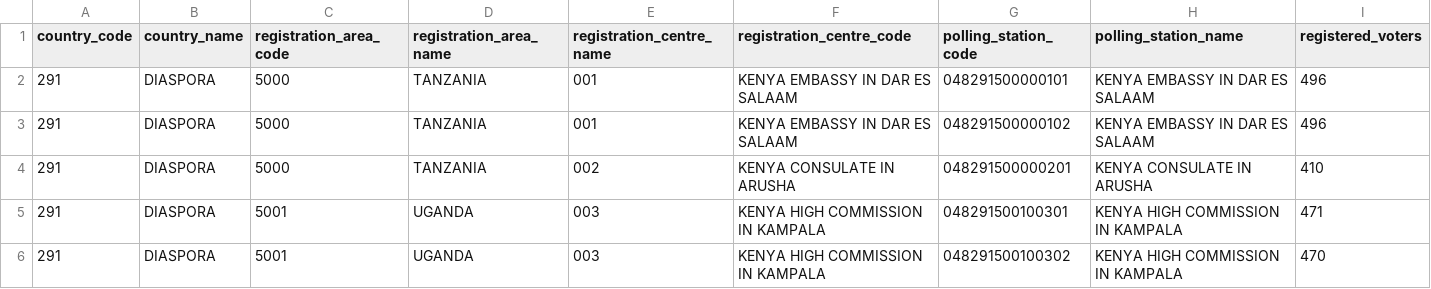
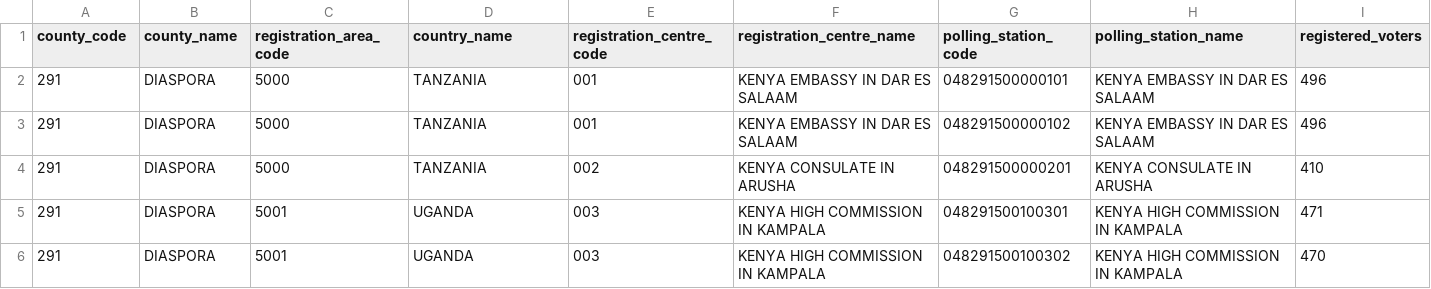
Before and after one commit to julienatasham/Kenya-Electoral-Infrastructure-Analytics, a CSV file: cleaned_csvs/diaspora_clean.csv, drawn as a sheet; only a part is shown.

Commit message:
Refactor statistics dashboard and improve diaspora analytics

```diff
--- a/cleaned_csvs/diaspora_clean.csv
+++ b/cleaned_csvs/diaspora_clean.csv
@@ -1,2 +1,2 @@
-country_code,country_name,registration_area_code,registration_area_name,registration_centre_name,registration_centre_code,polling_station_code,polling_station_name,registered_voters
+county_code,county_name,registration_area_code,country_name,registration_centre_code,registration_centre_name,polling_station_code,polling_station_name,registered_voters
 291,DIASPORA,5000,TANZANIA,001,KENYA EMBASSY IN DAR ES SALAAM,048291500000101,KENYA EMBASSY IN DAR ES SALAAM,496
```
Also changed, not shown: cleaned_csvs/constituency_clean.csv, cleaned_csvs/prisons_clean.csv, 4 other files.
